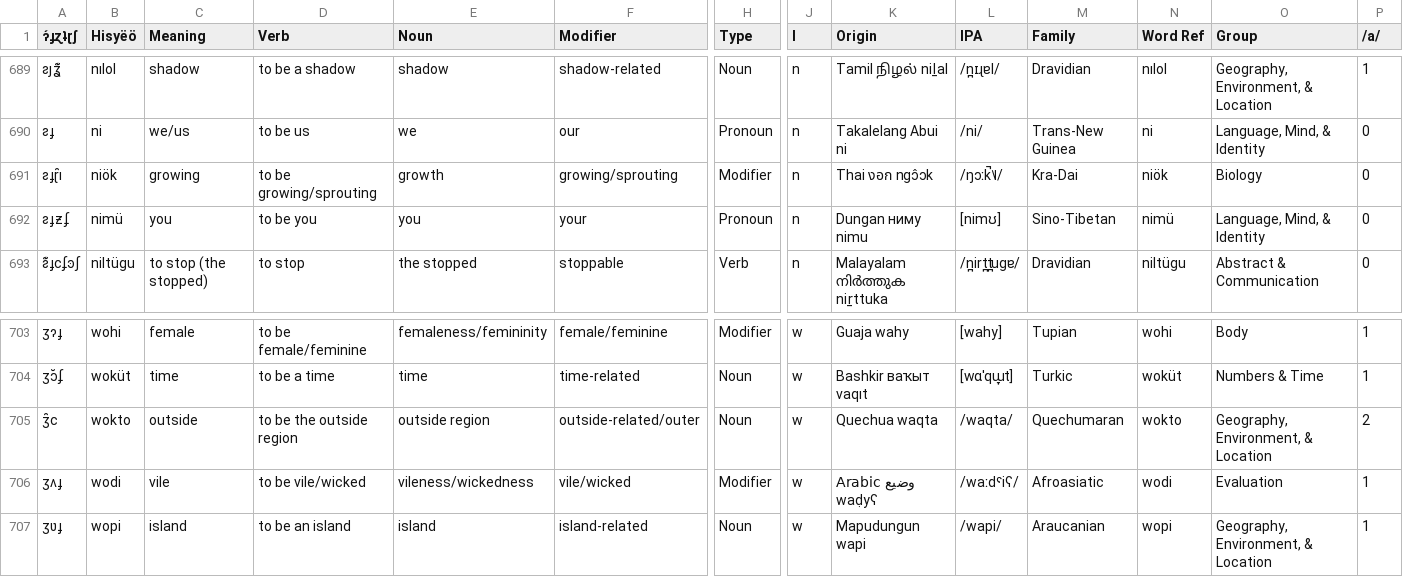
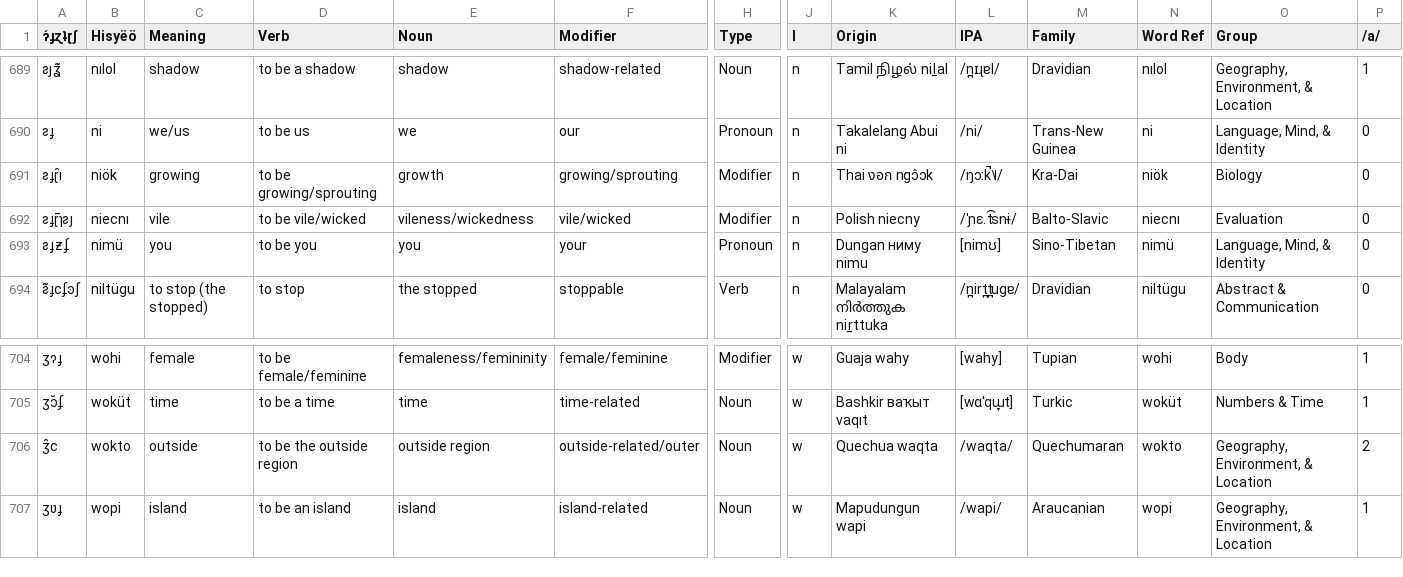
Before and after one commit to Hisyeo/Hisyeo.github.io, a CSV file: static/words.csv, drawn as a sheet; only a part is shown, gaps mark what is left out; removed rows and columns are numbered as before the commit, all else as after; rows hold the shown columns only; the diff names each change by its address in the sheet, - before the commit and + after, or states it on an @@ line.

Commit message:
change "vile" source word

```diff
--- a/static/words.csv
+++ b/static/words.csv
+row 692: ƨɟɽ̄ɿƨȷ | niecnı | vile | to be vile/wicked | vileness/wickedness | vile/wicked | Modifier | n | Polish niecny | /ˈɲɛ.t͡snɨ/ | Balto-Slavic | niecnı | Evaluation | 0
-row 706: ʒʌɟ | wodi | vile | to be vile/wicked | vileness/wickedness | vile/wicked | Modifier | w | Arabic وضيع waḍyʕ | /waːdˤiʕ/ | Afroasiatic | wodi | Evaluation | 1
```
Also changed, not shown: 15 other files.
